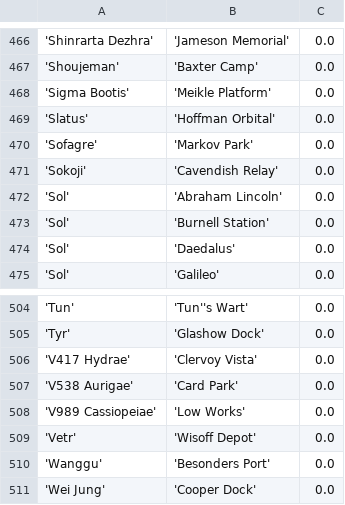
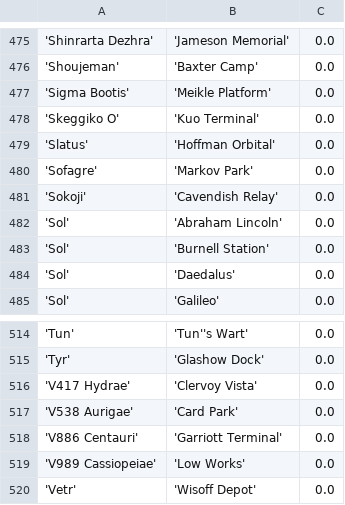
Before and after one commit to eyeonus/Trade-Dangerous, a CSV file: data/Station.csv, drawn as a sheet; only a part is shown, gaps mark what is left out; the shorter side is filled out with more unchanged rows; the diff covers the shown part only; the diff names each change by its address in the sheet, - before the commit and + after, or states it on an @@ line.

```diff
--- a/data/Station.csv
+++ b/data/Station.csv
+row 478: 'Skeggiko O' | 'Kuo Terminal' | 0.0
+row 518: 'V886 Centauri' | 'Garriott Terminal' | 0.0
```
Also changed, not shown: 9 added rows elsewhere in this file.
